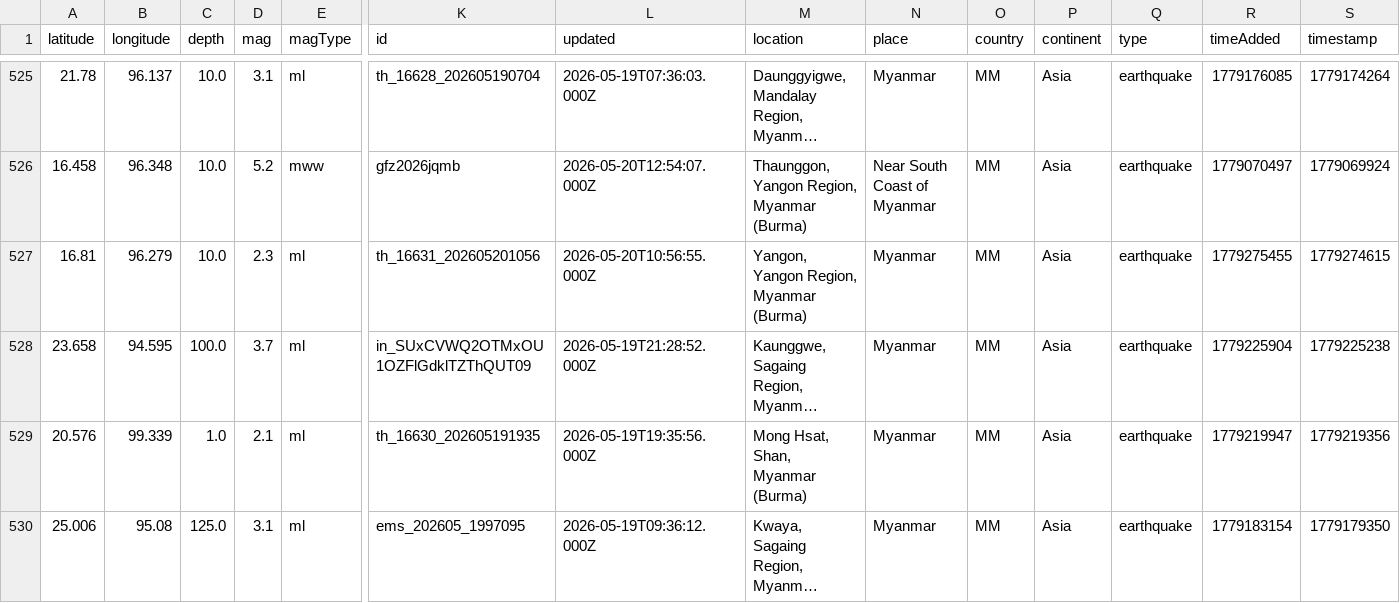
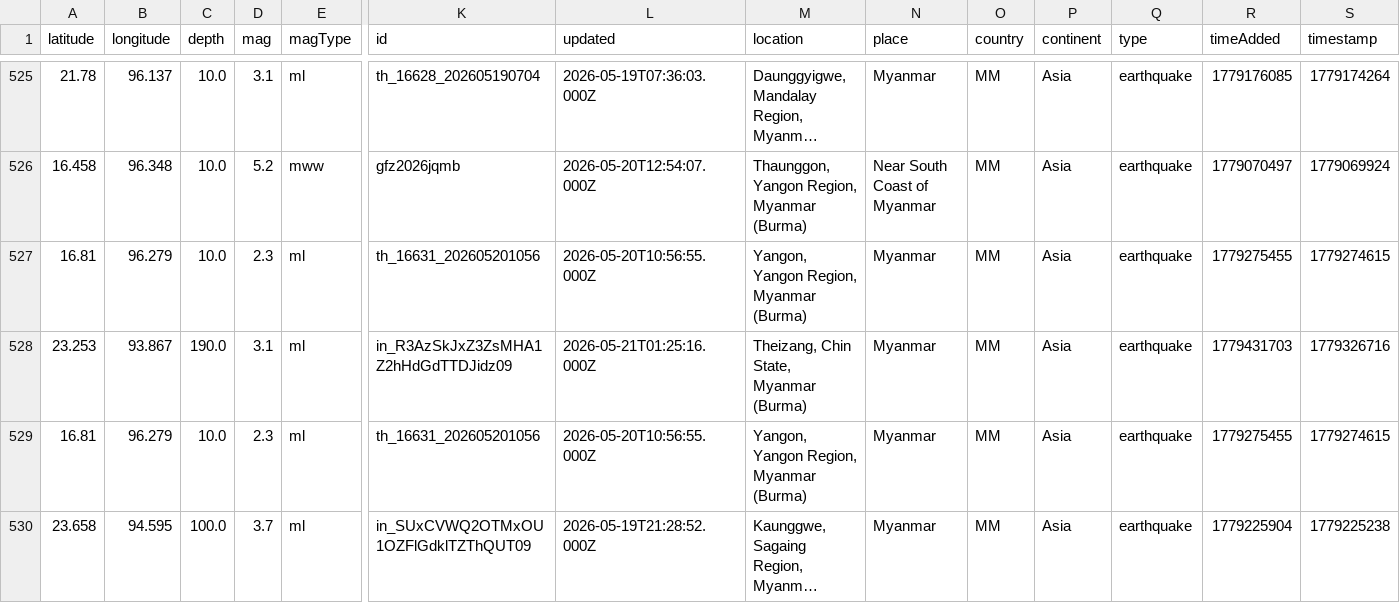
Before and after one commit to akzedevops/mmeqopendata, a CSV file: quake_exports/csv/yearly/earthquakes_2026.csv, drawn as a sheet; only a part is shown, gaps mark what is left out; the shorter side is filled out with more unchanged rows; long unchanged cells end in …; rows hold the shown columns only; the diff names each change by its address in the sheet, - before the commit and + after, or states it on an @@ line.

```diff
--- a/quake_exports/csv/yearly/earthquakes_2026.csv
+++ b/quake_exports/csv/yearly/earthquakes_2026.csv
+row 527: 16.81 | 96.279 | 10.0 | 2.3 | ml | th_16631_202605201056 | 2026-05-20T10:56:55.000Z | Yangon, Yangon Region, Myanmar (Burma) | Myanmar | MM | Asia | earthquake | 1779275455 | 1779274615
+row 528: 23.253 | 93.867 | 190.0 | 3.1 | ml | in_R3AzSkJxZ3ZsMHA1Z2hHdGdTTDJidz09 | 2026-05-21T01:25:16.000Z | Theizang, Chin State, Myanmar (Burma) | Myanmar | MM | Asia | earthquake | 1779431703 | 1779326716
```
Also changed, not shown: 5 other files.
